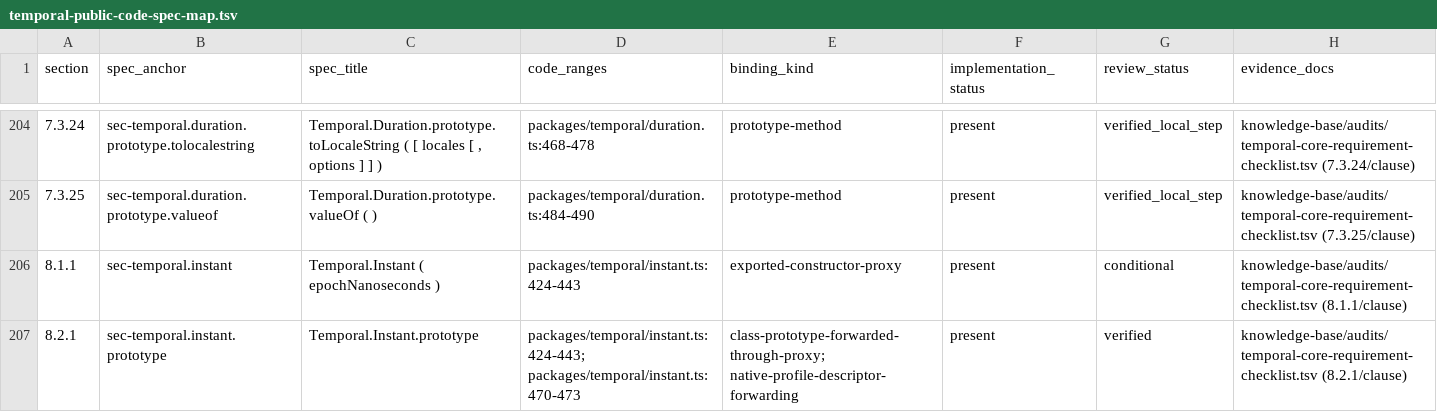
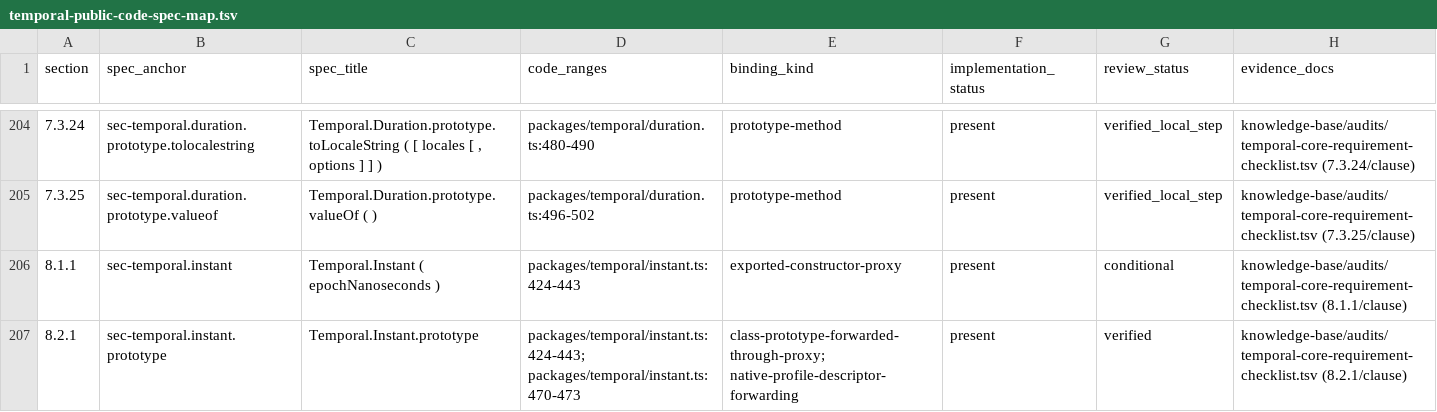
Before and after one commit to formatjs/formatjs, a TSV file: knowledge-base/audits/temporal-public-code-spec-map.tsv, drawn as a sheet; only a part is shown, gaps mark what is left out; the diff covers the shown part only.

```diff
--- a/knowledge-base/audits/temporal-public-code-spec-map.tsv
+++ b/knowledge-base/audits/temporal-public-code-spec-map.tsv
@@ -204,3 +204,3 @@ section	spec_anchor	spec_title	code_ranges	binding_kind	implementation_status	re
-7.3.24	sec-temporal.duration.prototype.tolocalestring	Temporal.Duration.prototype.toLocaleString ( [ locales [ , options ] ] )	packages/temporal/duration.ts:468-478	prototype-method	present	verified_local_step	knowledge-base/audits/temporal-core-requirement-checklist.tsv (7.3.24/clause)
-7.3.25	sec-temporal.duration.prototype.valueof	Temporal.Duration.prototype.valueOf ( )	packages/temporal/duration.ts:484-490	prototype-method	present	verified_local_step	knowledge-base/audits/temporal-core-requirement-checklist.tsv (7.3.25/clause)
+7.3.24	sec-temporal.duration.prototype.tolocalestring	Temporal.Duration.prototype.toLocaleString ( [ locales [ , options ] ] )	packages/temporal/duration.ts:480-490	prototype-method	present	verified_local_step	knowledge-base/audits/temporal-core-requirement-checklist.tsv (7.3.24/clause)
+7.3.25	sec-temporal.duration.prototype.valueof	Temporal.Duration.prototype.valueOf ( )	packages/temporal/duration.ts:496-502	prototype-method	present	verified_local_step	knowledge-base/audits/temporal-core-requirement-checklist.tsv (7.3.25/clause)
 8.1.1	sec-temporal.instant	Temporal.Instant ( epochNanoseconds )	packages/temporal/instant.ts:424-443	exported-constructor-proxy	present	conditional	knowledge-base/audits/temporal-core-requirement-checklist.tsv (8.1.1/clause)
```
Also changed, not shown: 27 edited cells elsewhere in this file, knowledge-base/audits/temporal-helper-annotation-queue.tsv, knowledge-base/audits/temporal-helper-code-spec-map.tsv, 20 other files.
